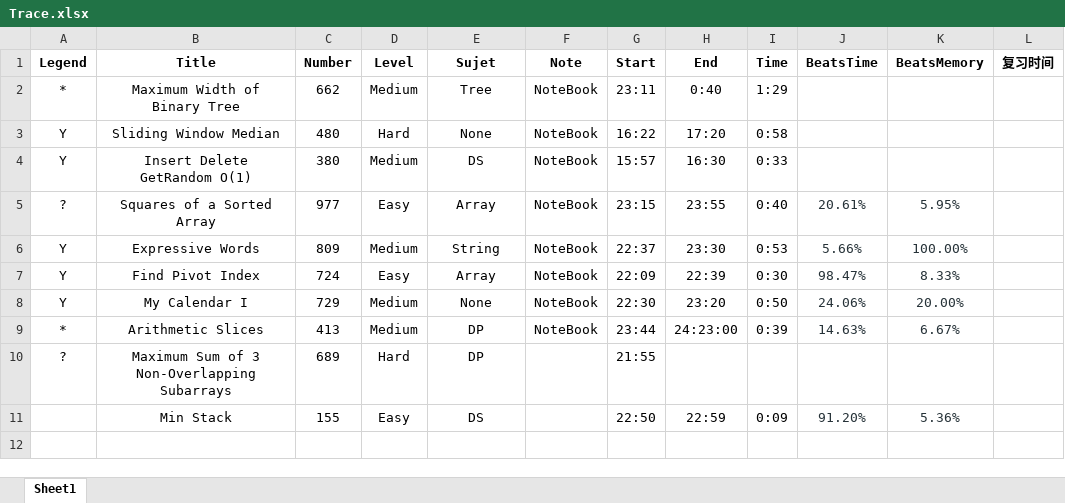
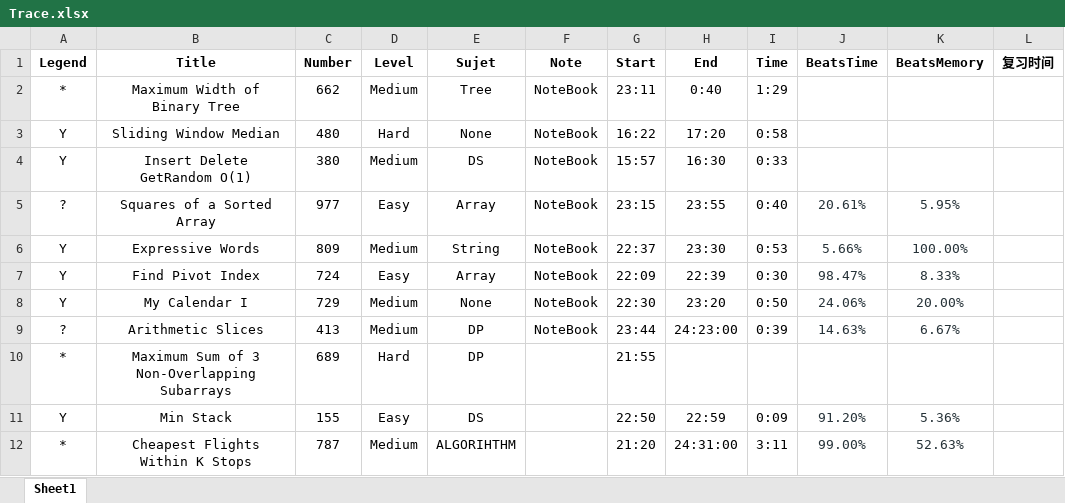
Before and after one commit to GuoYunZheSE/Leetcode, an Excel workbook: Trace.xlsx, sheet Sheet1, drawn as a sheet; values as stored, in another font and other column widths than the file's, no borders; the diff names each change by its address in the sheet, - before the commit and + after, or states it on an @@ line.

```diff
--- a/Trace.xlsx (sheet Sheet1)
+++ b/Trace.xlsx (sheet Sheet1)
-A9 (Legend): *
+A9 (Legend): ?
-A10 (Legend): ?
+A10 (Legend): *
-A11 (Legend): (empty)
+A11 (Legend): Y
+row 12: * | Cheapest Flights Within K Stops | 787 | Medium | ALGORIHTHM |  | 21:20 | 24:31:00 | 3:11 | 99.00% | 52.63%
```
Also changed, not shown: 2 other files.
